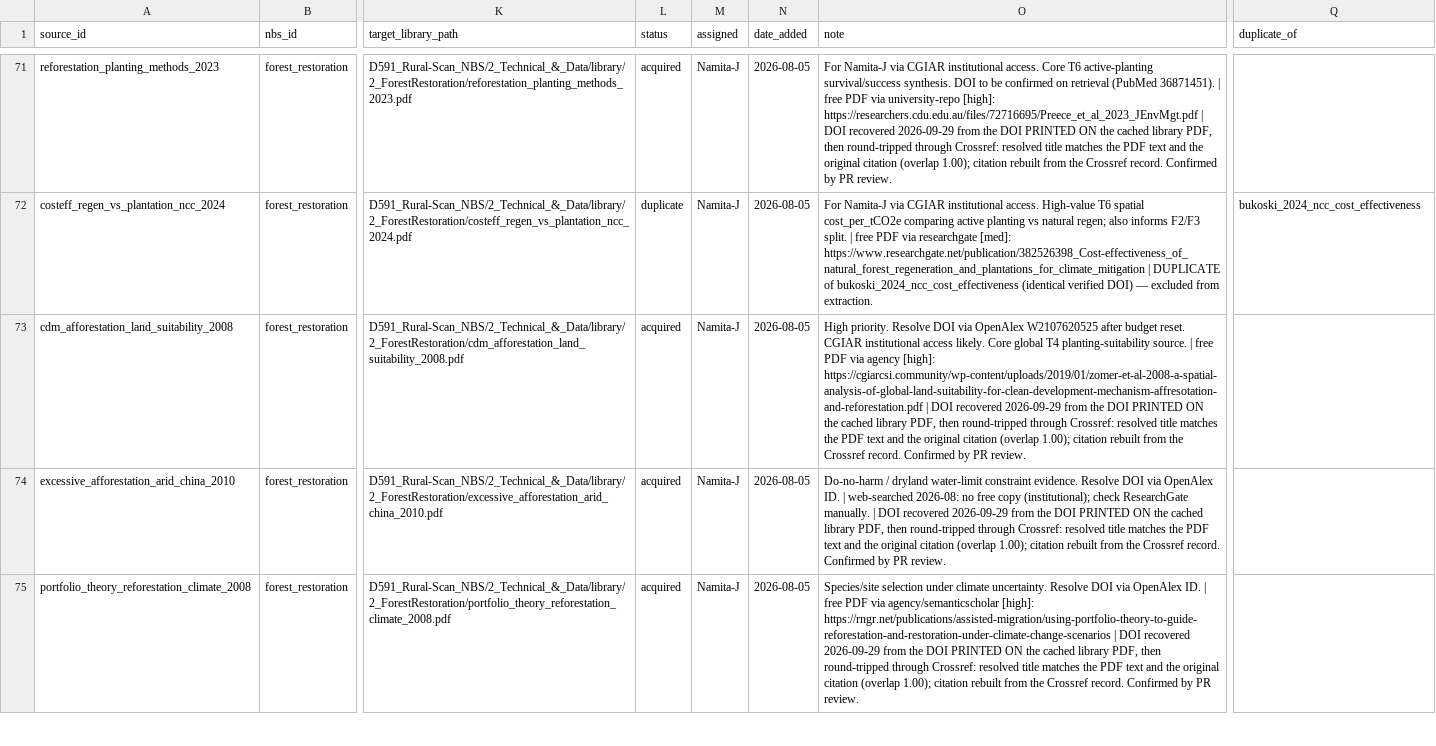
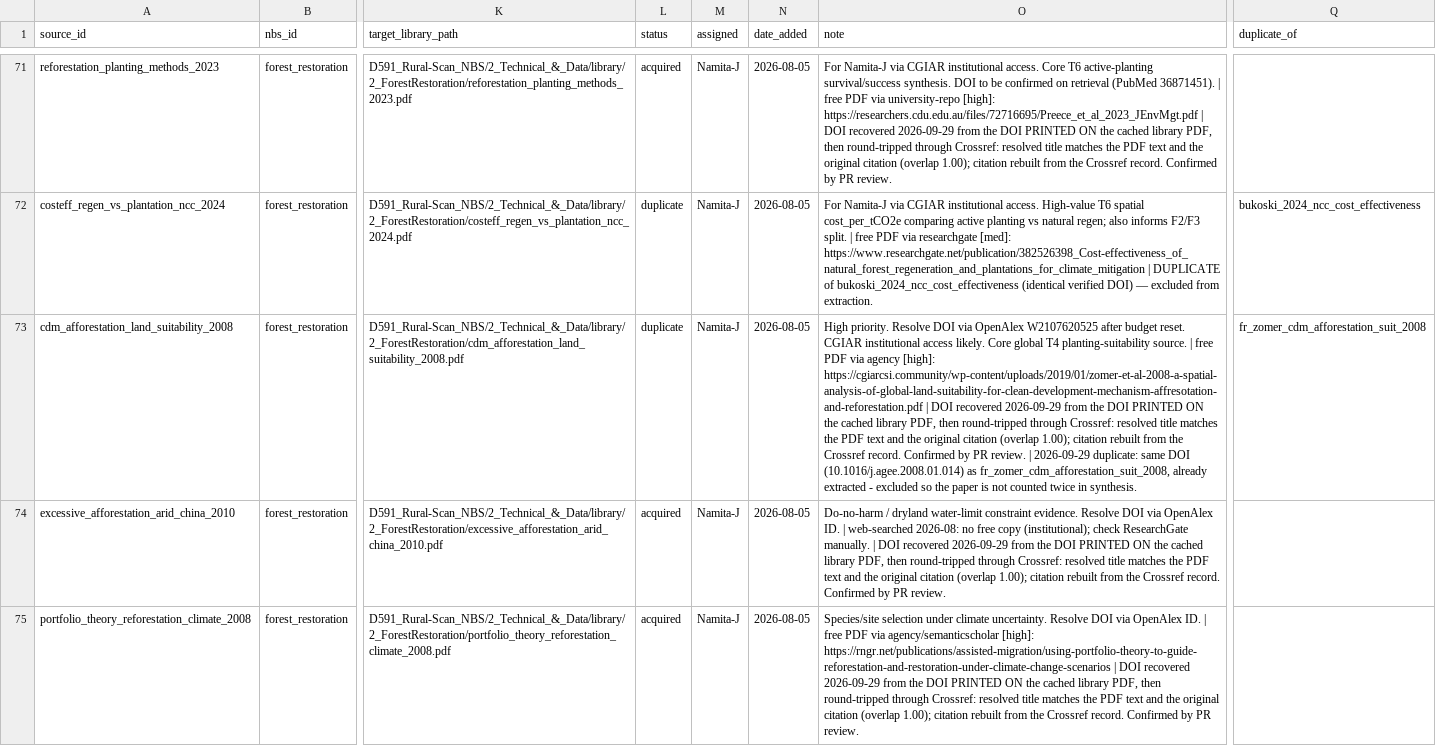
Before and after one commit to CIAT/nbs_ruralscan, a CSV file: pipeline/acquisition_queue.csv, drawn as a sheet; only a part is shown, gaps mark what is left out; the diff covers the shown part only; the diff names each change by its address in the sheet, - before the commit and + after, or states it on an @@ line.

```diff
--- a/pipeline/acquisition_queue.csv
+++ b/pipeline/acquisition_queue.csv
-L73 (status): acquired
+L73 (status): duplicate
-O73 (note): …PR review.
+O73 (note): …PR review. | 2026-09-29 duplicate: same DOI (10.1016/j.agee.2008.01.014) as fr_zomer_cdm_afforestation_suit_2008, already extracted - excluded so the paper is not counted twice in synthesis.
-Q73 (duplicate_of): (empty)
+Q73 (duplicate_of): fr_zomer_cdm_afforestation_suit_2008
```
Also changed, not shown: 3 edited cells elsewhere in this file, pipeline/metrics/sweep_log.csv, schema/recipes/wetland_management/T4_suitability_mappings.csv, 14 other files.
